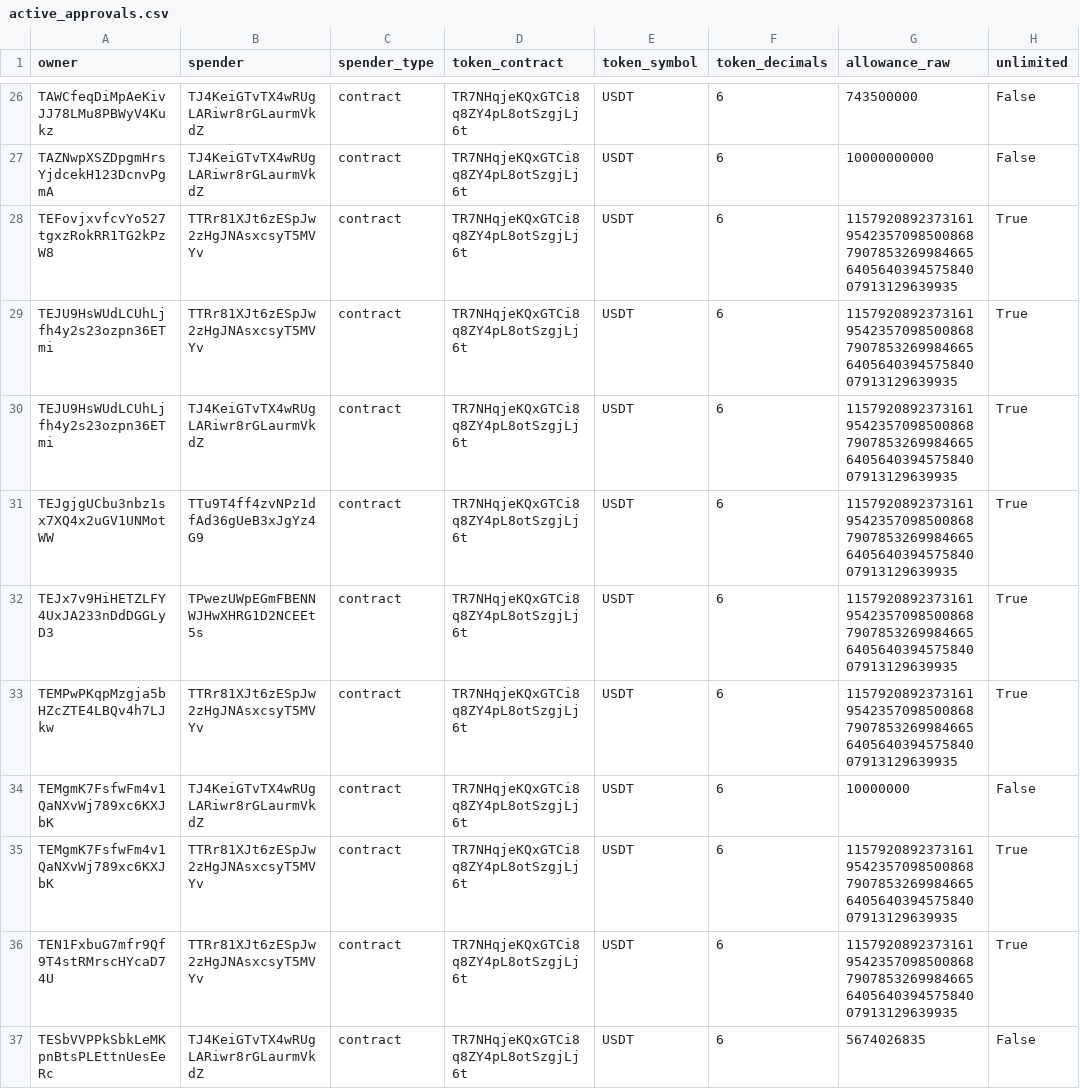
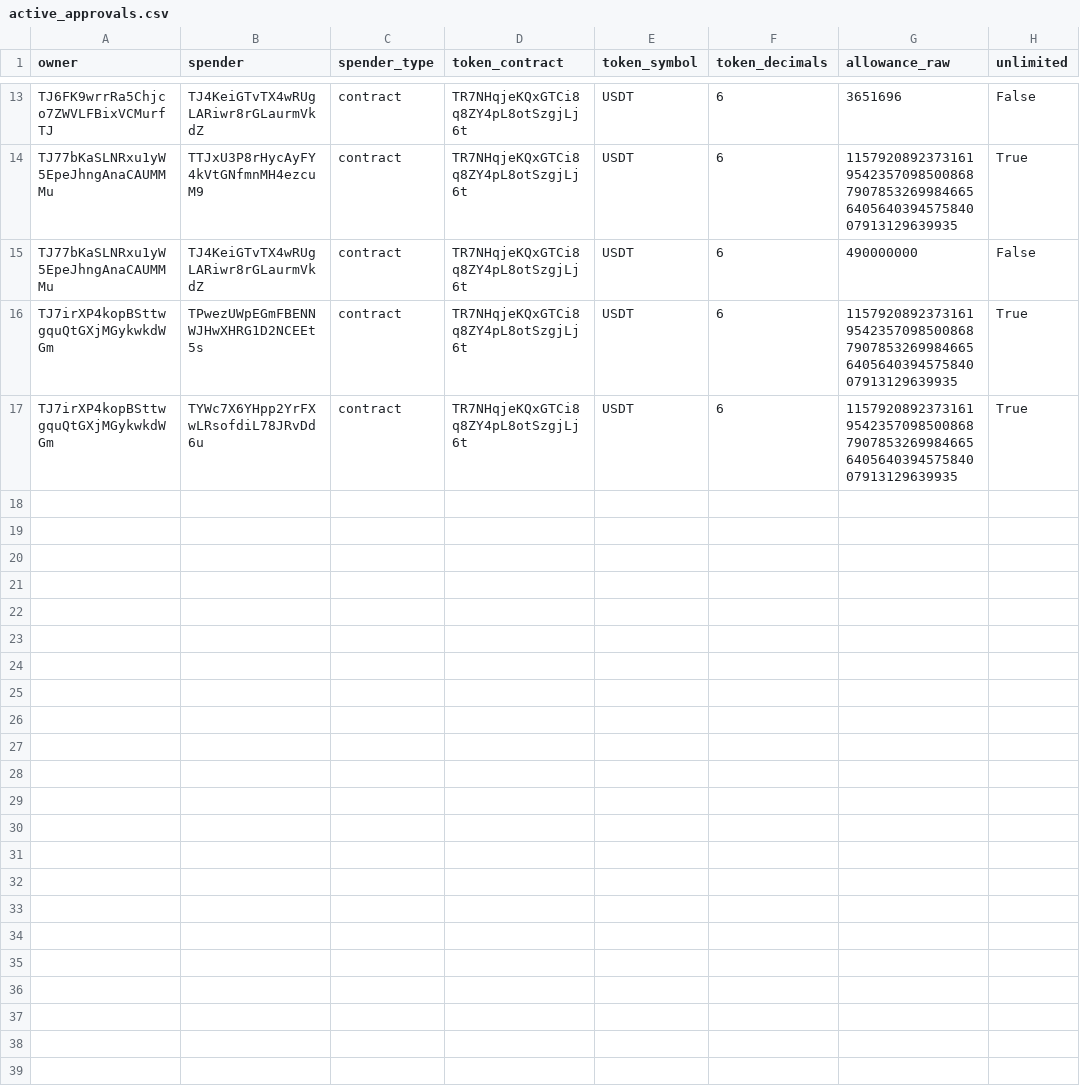
Before and after one commit to Nikolasron/tron_scanner, a CSV file: active_approvals.csv, drawn as a sheet; only a part is shown, gaps mark what is left out; removed rows and columns are numbered as before the commit, all else as after; the diff covers the shown part only; the diff names each change by its address in the sheet, - before the commit and + after, or states it on an @@ line.

```diff
--- a/active_approvals.csv
+++ b/active_approvals.csv
-A13 (owner): TAWCfeqDiMpAeKivJJ78LMu8PBWyV4Kukz
+A13 (owner): TJ6FK9wrrRa5Chjco7ZWVLFBixVCMurfTJ
-G13 (allowance_raw): 743500000
+G13 (allowance_raw): 3651696
-row 27: TAZNwpXSZDpgmHrsYjdcekH123DcnvPgmA | TJ4KeiGTvTX4wRUgLARiwr8rGLaurmVkdZ | contract | TR7NHqjeKQxGTCi8q8ZY4pL8otSzgjLj6t | USDT | 6 | 10000000000 | False
-row 28: TEFovjxvfcvYo527tgxzRokRR1TG2kPzW8 | TTRr81XJt6zESpJw2zHgJNAsxcsyT5MVYv | contract | TR7NHqjeKQxGTCi8q8ZY4pL8otSzgjLj6t | USDT | 6 | 115792089237316195423570985008687907853269984665640564039457584007913129639935 | True
-row 29: TEJU9HsWUdLCUhLjfh4y2s23ozpn36ETmi | TTRr81XJt6zESpJw2zHgJNAsxcsyT5MVYv | contract | TR7NHqjeKQxGTCi8q8ZY4pL8otSzgjLj6t | USDT | 6 | 115792089237316195423570985008687907853269984665640564039457584007913129639935 | True
-row 30: TEJU9HsWUdLCUhLjfh4y2s23ozpn36ETmi | TJ4KeiGTvTX4wRUgLARiwr8rGLaurmVkdZ | contract | TR7NHqjeKQxGTCi8q8ZY4pL8otSzgjLj6t | USDT | 6 | 115792089237316195423570985008687907853269984665640564039457584007913129639935 | True
-A14 (owner): TEJgjgUCbu3nbz1sx7XQ4x2uGV1UNMotWW
+A14 (owner): TJ77bKaSLNRxu1yW5EpeJhngAnaCAUMMMu
-B14 (spender): TTu9T4ff4zvNPz1dfAd36gUeB3xJgYz4G9
+B14 (spender): TTJxU3P8rHycAyFY4kVtGNfmnMH4ezcuM9
-row 32: TEJx7v9HiHETZLFY4UxJA233nDdDGGLyD3 | TPwezUWpEGmFBENNWJHwXHRG1D2NCEEt5s | contract | TR7NHqjeKQxGTCi8q8ZY4pL8otSzgjLj6t | USDT | 6 | 115792089237316195423570985008687907853269984665640564039457584007913129639935 | True
-row 33: TEMPwPKqpMzgja5bHZcZTE4LBQv4h7LJkw | TTRr81XJt6zESpJw2zHgJNAsxcsyT5MVYv | contract | TR7NHqjeKQxGTCi8q8ZY4pL8otSzgjLj6t | USDT | 6 | 115792089237316195423570985008687907853269984665640564039457584007913129639935 | True
-A15 (owner): TEMgmK7FsfwFm4v1QaNXvWj789xc6KXJbK
+A15 (owner): TJ77bKaSLNRxu1yW5EpeJhngAnaCAUMMMu
-G15 (allowance_raw): 10000000
+G15 (allowance_raw): 490000000
-A16 (owner): TEMgmK7FsfwFm4v1QaNXvWj789xc6KXJbK
+A16 (owner): TJ7irXP4kopBSttwgquQtGXjMGykwkdWGm
-B16 (spender): TTRr81XJt6zESpJw2zHgJNAsxcsyT5MVYv
+B16 (spender): TPwezUWpEGmFBENNWJHwXHRG1D2NCEEt5s
-A17 (owner): TEN1FxbuG7mfr9Qf9T4stRMrscHYcaD74U
+A17 (owner): TJ7irXP4kopBSttwgquQtGXjMGykwkdWGm
-B17 (spender): TTRr81XJt6zESpJw2zHgJNAsxcsyT5MVYv
+B17 (spender): TYWc7X6YHpp2YrFXwLRsofdiL78JRvDd6u
-row 37: TESbVVPPkSbkLeMKpnBtsPLEttnUesEeRc | TJ4KeiGTvTX4wRUgLARiwr8rGLaurmVkdZ | contract | TR7NHqjeKQxGTCi8q8ZY4pL8otSzgjLj6t | USDT | 6 | 5674026835 | False
```
Also changed, not shown: 13 removed rows and 18 edited cells elsewhere in this file, 2 other files.
